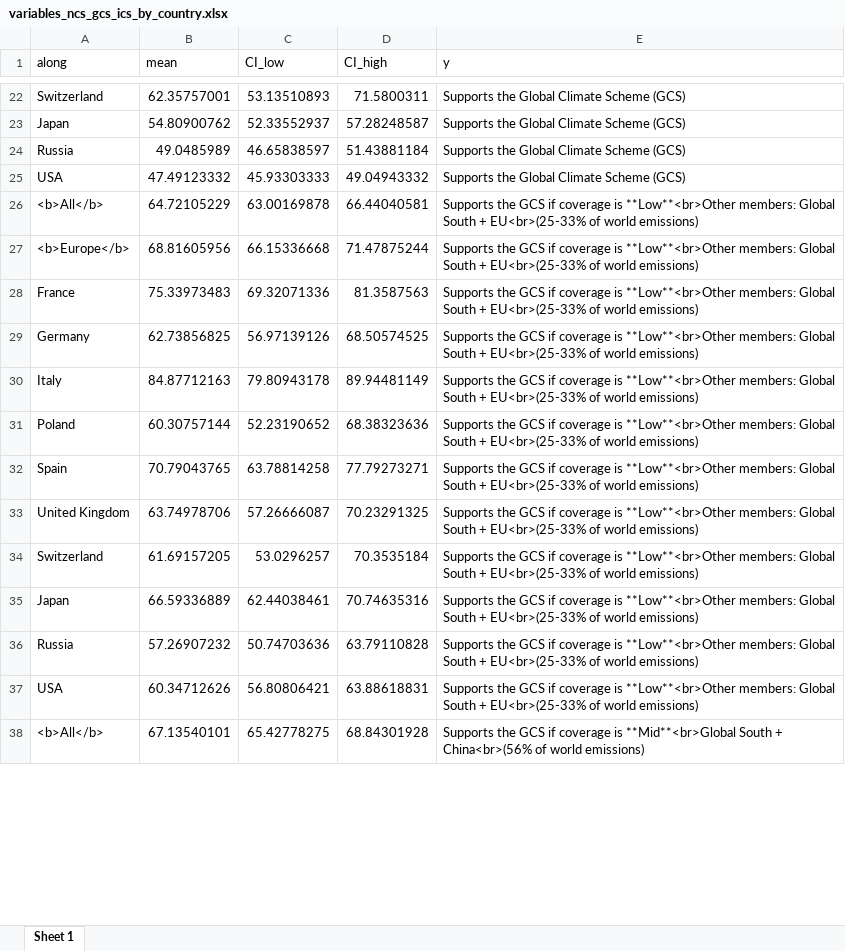
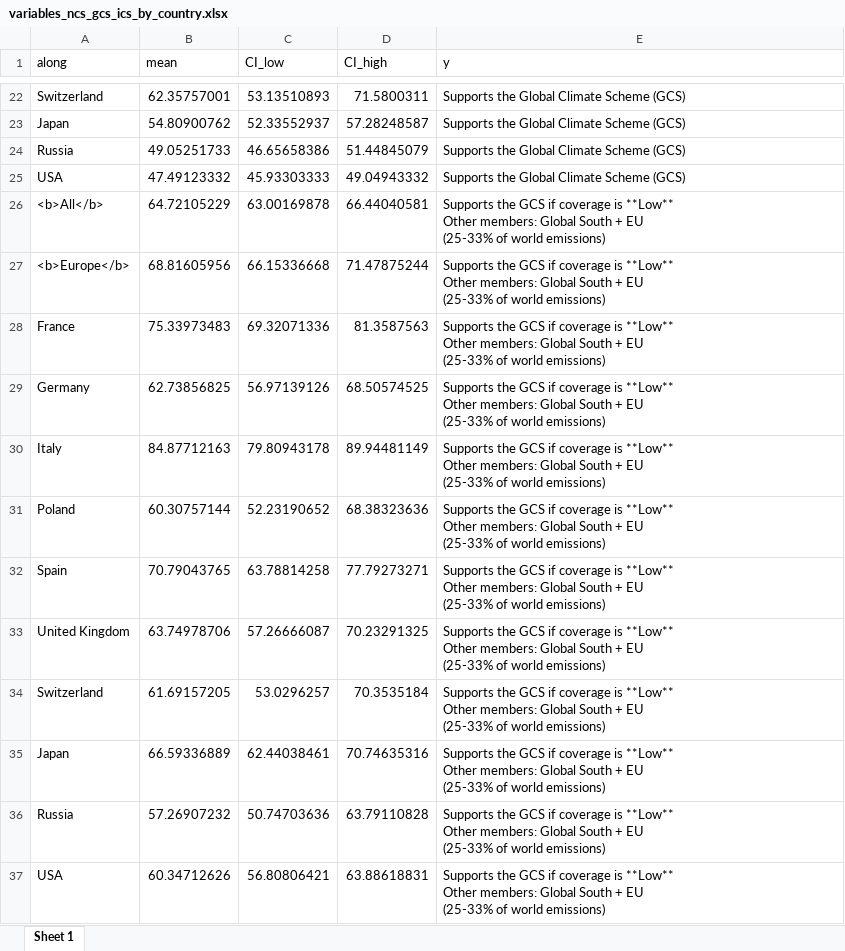
Before and after one commit to bixiou/robustness_global_redistr, an Excel workbook: xlsx/country_comparison/variables_ncs_gcs_ics_by_country.xlsx, sheet Sheet 1, drawn as a sheet; only a part is shown, gaps mark what is left out; values as stored, in another font and other column widths than the file's, no borders; removed rows and columns are numbered as before the commit, all else as after; ↵ is a line break in a cell; the diff covers the shown part only; the diff names each change by its address in the sheet, - before the commit and + after, or states it on an @@ line.

```diff
--- a/xlsx/country_comparison/variables_ncs_gcs_ics_by_country.xlsx (sheet Sheet 1)
+++ b/xlsx/country_comparison/variables_ncs_gcs_ics_by_country.xlsx (sheet Sheet 1)
-row 24: Russia | 49.0485989 | 46.65838597 | 51.43881184 | Supports the Global Climate Scheme (GCS)
+row 24: Russia | 49.05251733 | 46.65658386 | 51.44845079 | Supports the Global Climate Scheme (GCS)
-E26:E37 (y): …coverage is **Low**<br>Other members: Global South + EU<br>(25-33% of world…
+E26:E37 (y): …coverage is **Low** ↵ Other members: Global South + EU ↵ (25-33% of world…
-row 38: <b>All</b> | 67.13540101 | 65.42778275 | 68.84301928 | Supports the GCS if coverage is **Mid**<br>Global South + China<br>(56% of world emissions)
```
Also changed, not shown: 9 added rows, 8 removed rows and 30 edited cells elsewhere in this sheet, xlsx/country_comparison/.xlsx, xlsx/country_comparison/program_preferred_by_millionaire_tax_vote_country.xlsx, 31 other files.
